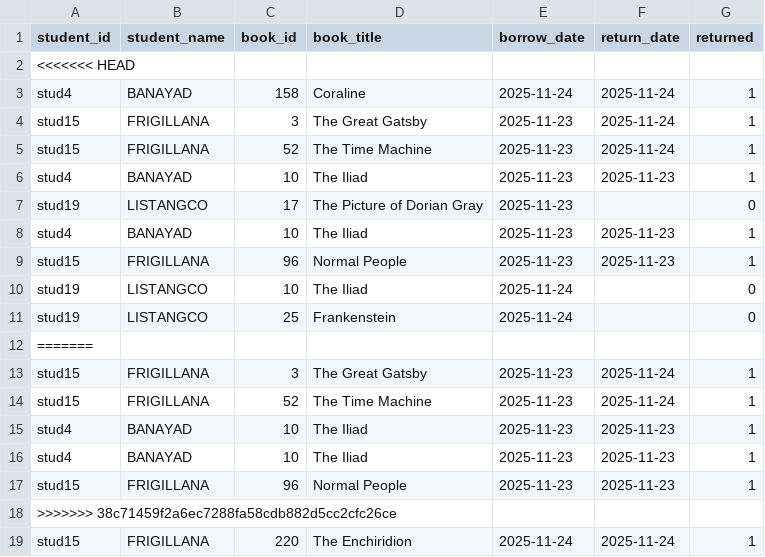
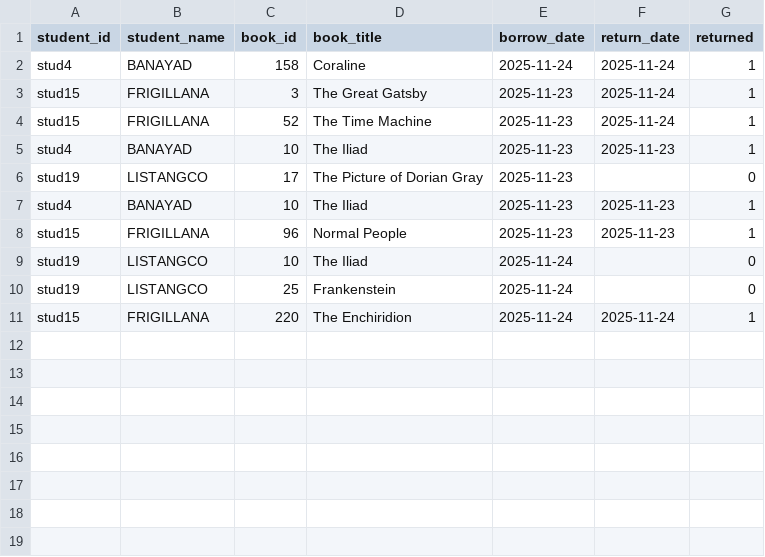
Before and after one commit to chezca-v/library-book-borrowing-system, a CSV file: history_data.csv, drawn as a sheet.

```diff
--- a/history_data.csv
+++ b/history_data.csv
@@ -1,3 +1,2 @@
 student_id,student_name,book_id,book_title,borrow_date,return_date,returned
-<<<<<<< HEAD
 stud4,BANAYAD,158,Coraline,2025-11-24,2025-11-24,1
@@ -11,9 +10,2 @@ stud19,LISTANGCO,10,The Iliad,2025-11-24,,0
 stud19,LISTANGCO,25,Frankenstein,2025-11-24,,0
-=======
-stud15,FRIGILLANA,3,The Great Gatsby,2025-11-23,2025-11-24,1
-stud15,FRIGILLANA,52,The Time Machine,2025-11-23,2025-11-24,1
-stud4,BANAYAD,10,The Iliad,2025-11-23,2025-11-23,1
-stud4,BANAYAD,10,The Iliad,2025-11-23,2025-11-23,1
-stud15,FRIGILLANA,96,Normal People,2025-11-23,2025-11-23,1
->>>>>>> 38c71459f2a6ec7288fa58cdb882d5cc2cfc26ce
 stud15,FRIGILLANA,220,The Enchiridion,2025-11-24,2025-11-24,1
```
Also changed, not shown: 1 other file.
